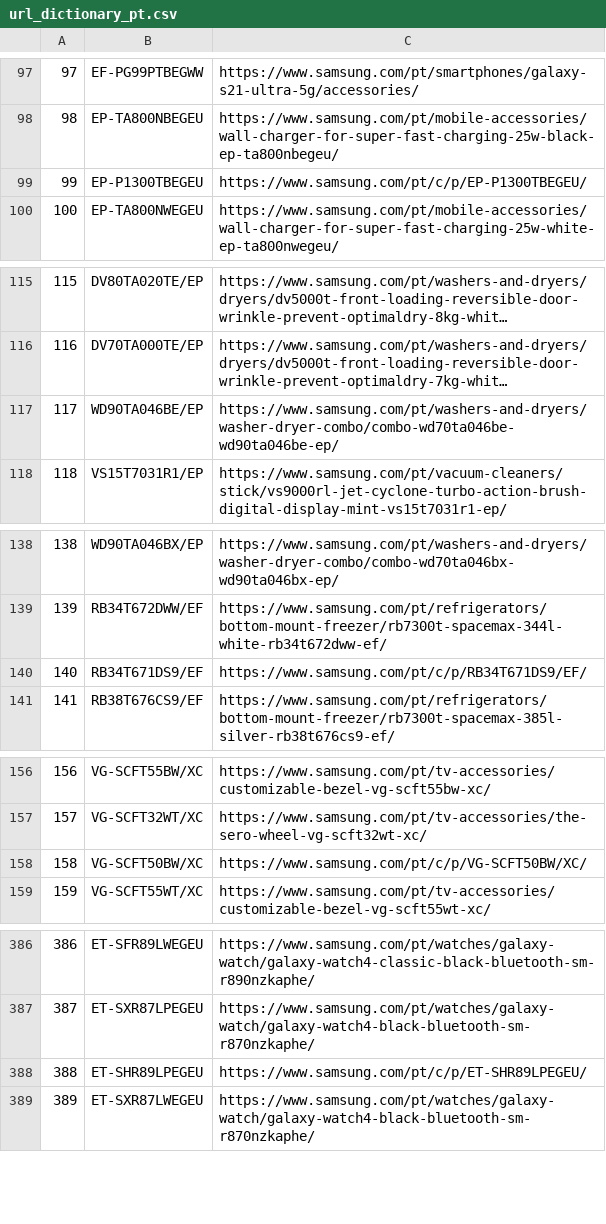
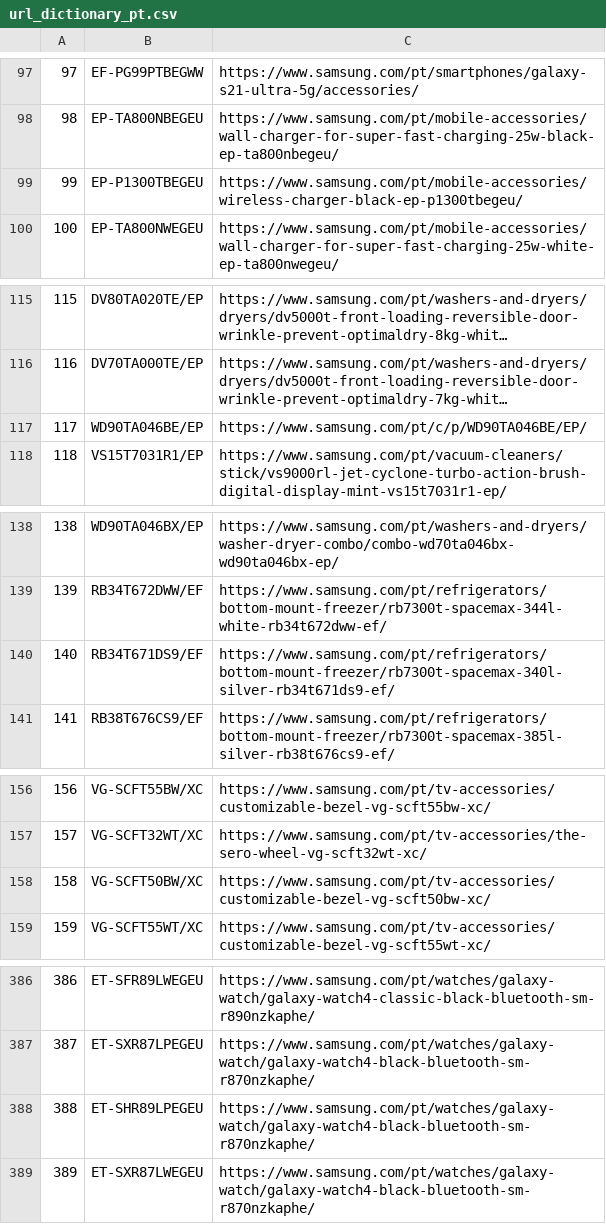
Before and after one commit to GloriaSilva/FEED-CHEIL-DIGITAL, a CSV file: src/dictionaries/url/url_dictionary_pt.csv, drawn as a sheet; only a part is shown, gaps mark what is left out; long unchanged cells end in …; the diff covers the shown part only; the diff names each change by its address in the sheet, - before the commit and + after, or states it on an @@ line.

```diff
--- a/src/dictionaries/url/url_dictionary_pt.csv
+++ b/src/dictionaries/url/url_dictionary_pt.csv
-C99: https://www.samsung.com/pt/c/p/EP-P1300TBEGEU/
+C99: https://www.samsung.com/pt/mobile-accessories/wireless-charger-black-ep-p1300tbegeu/
-C117: https://www.samsung.com/pt/washers-and-dryers/washer-dryer-combo/combo-wd70ta046be-wd90ta046be-ep/
+C117: https://www.samsung.com/pt/c/p/WD90TA046BE/EP/
-C140: https://www.samsung.com/pt/c/p/RB34T671DS9/EF/
+C140: https://www.samsung.com/pt/refrigerators/bottom-mount-freezer/rb7300t-spacemax-340l-silver-rb34t671ds9-ef/
-C158: https://www.samsung.com/pt/c/p/VG-SCFT50BW/XC/
+C158: https://www.samsung.com/pt/tv-accessories/customizable-bezel-vg-scft50bw-xc/
-C388: https://www.samsung.com/pt/c/p/ET-SHR89LPEGEU/
+C388: https://www.samsung.com/pt/watches/galaxy-watch/galaxy-watch4-black-bluetooth-sm-r870nzkaphe/
```
Also changed, not shown: 2 edited cells elsewhere in this file, finalfeeds/GoogleFeed.csv, 1 other file.
